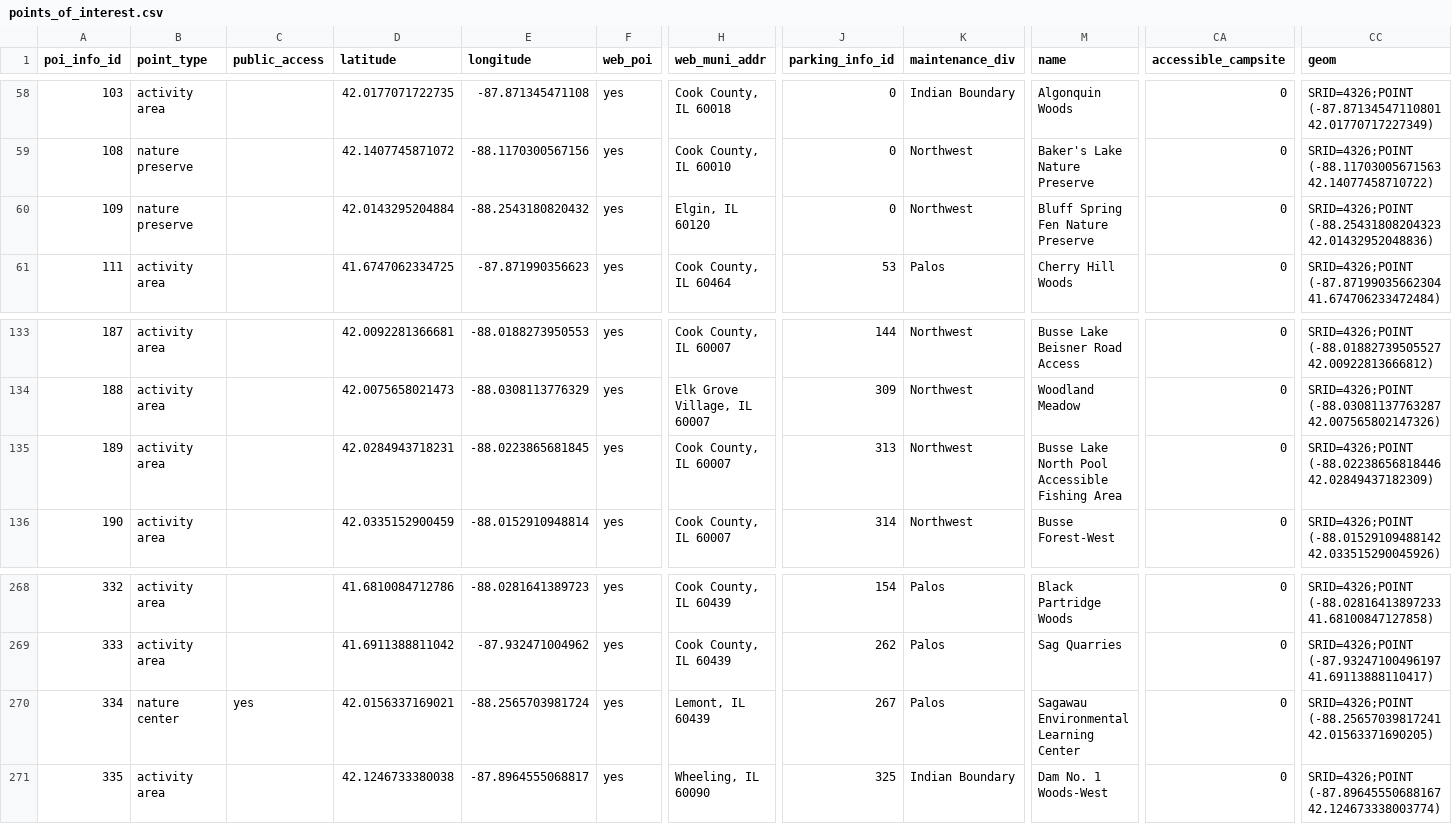
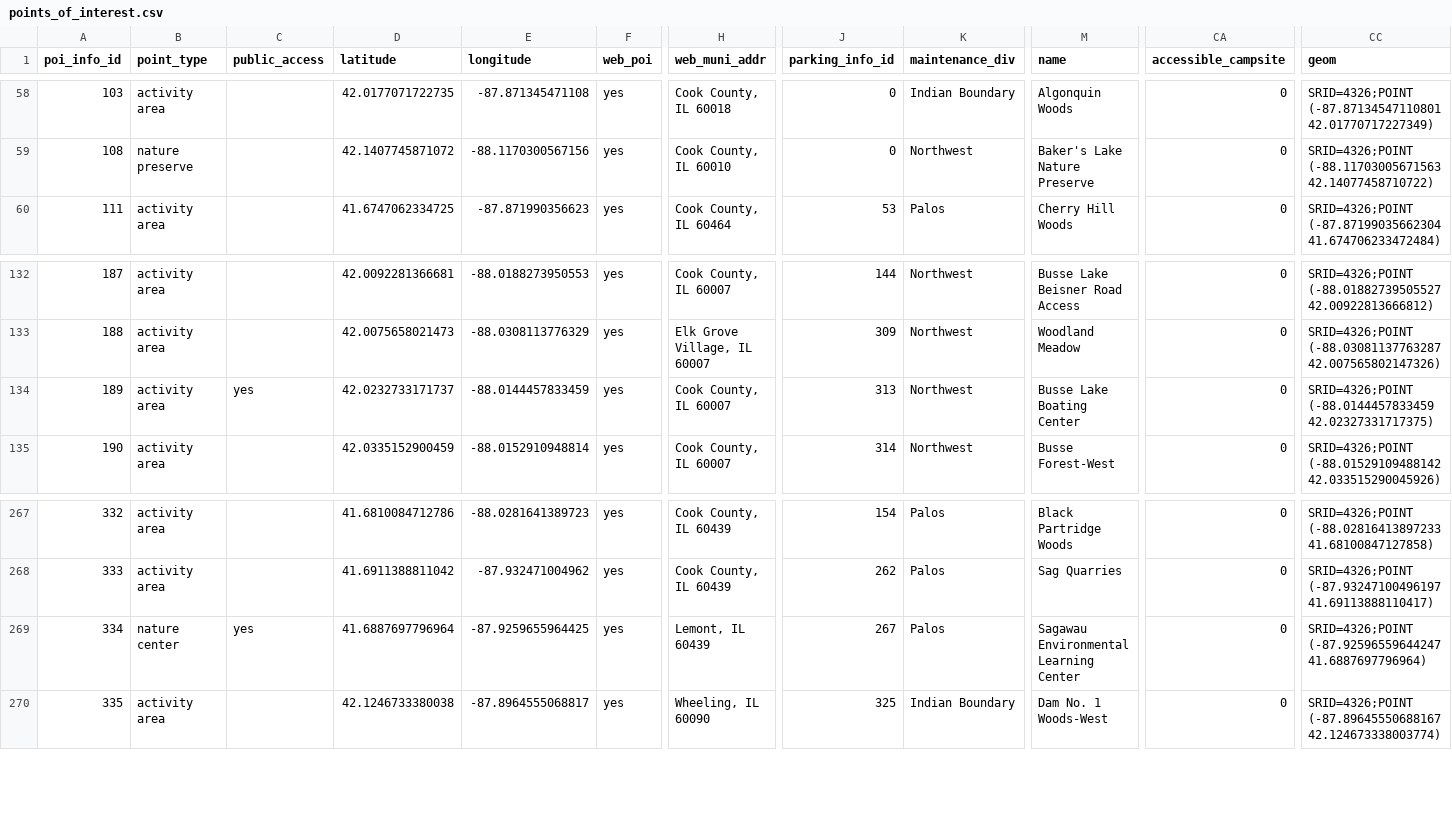
Before and after one commit to fpdcc/webmap_data_updates, a CSV file: map data/points_of_interest.csv, drawn as a sheet; only a part is shown, gaps mark what is left out; removed rows and columns are numbered as before the commit, all else as after; rows hold the shown columns only; the diff names each change by its address in the sheet, - before the commit and + after, or states it on an @@ line.

```diff
--- a/map data/points_of_interest.csv
+++ b/map data/points_of_interest.csv
-row 60: 109 | nature preserve |  | 42.0143295204884 | -88.2543180820432 | yes | Elgin, IL 60120 | 0 | Northwest | Bluff Spring Fen Nature Preserve | 0 | SRID=4326;POINT (-88.25431808204323 42.01432952048836)
-C134 (public_access): (empty)
+C134 (public_access): yes
-D134 (latitude): 42.0284943718231
+D134 (latitude): 42.0232733171737
-E134 (longitude): -88.0223865681845
+E134 (longitude): -88.0144457833459
-M134 (name): Busse Lake North Pool Accessible Fishing Area
+M134 (name): Busse Lake Boating Center
-CC134 (geom): SRID=4326;POINT (-88.02238656818446 42.02849437182309)
+CC134 (geom): SRID=4326;POINT (-88.0144457833459 42.02327331717375)
-D269 (latitude): 42.0156337169021
+D269 (latitude): 41.6887697796964
-E269 (longitude): -88.2565703981724
+E269 (longitude): -87.9259655964425
-CC269 (geom): SRID=4326;POINT (-88.25657039817241 42.01563371690205)
+CC269 (geom): SRID=4326;POINT (-87.92596559644247 41.6887697796964)
```
Also changed, not shown: map data/activities.csv, map data/poi_desc.csv, 1 other file.
